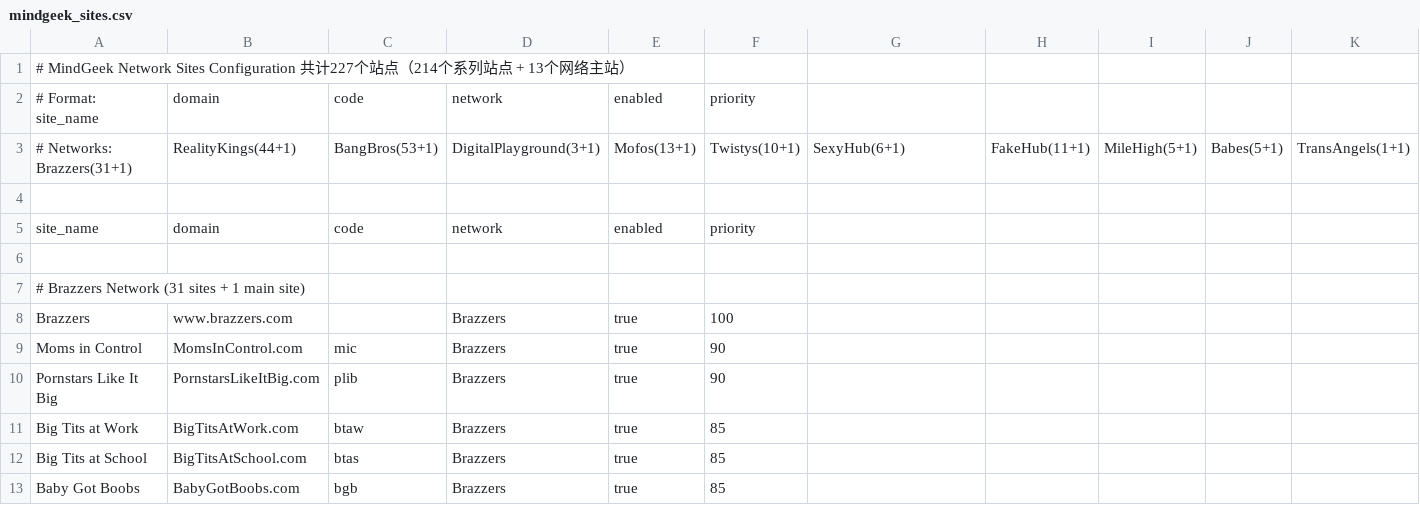
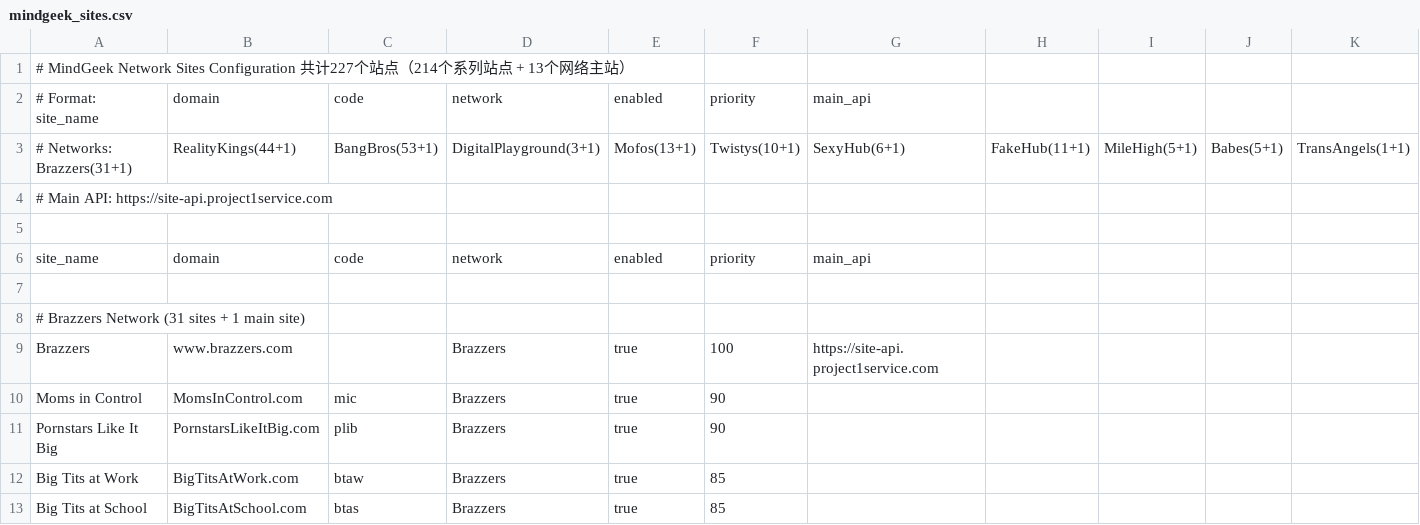
Before and after one commit to fgg1155/YSGL-media_manager, a CSV file: media_manager_backend/plugins/Media_Scraper/config/site/mindgeek_sites.csv, drawn as a sheet; only a part is shown; the shorter side is filled out with more unchanged rows; addresses are those after the commit; rows hold the shown columns only; the diff names each change by its address in the sheet, - before the commit and + after, or states it on an @@ line.

Commit message:
feat: 添加多个刮削器支持和功能优化
- 新增 MetArt Network 刮削器
- 新增 MariskaX 站点配置
- 优化 Media_Scraper 插件功能
- 更新前端媒体卡片和文件扫描功能
- 优化后端文件分组和扫描服务

```diff
--- a/media_manager_backend/plugins/Media_Scraper/config/site/mindgeek_sites.csv
+++ b/media_manager_backend/plugins/Media_Scraper/config/site/mindgeek_sites.csv
-G2: (empty)
+G2: main_api
+row 4: # Main API: https://site-api.project1service.com
-G6: (empty)
+G6: main_api
-G9: (empty)
+G9: https://site-api.project1service.com
```
Also changed, not shown: media_manager_backend/plugins/Media_Scraper/config/site/AdultPrime_sites.csv, 36 other files.
